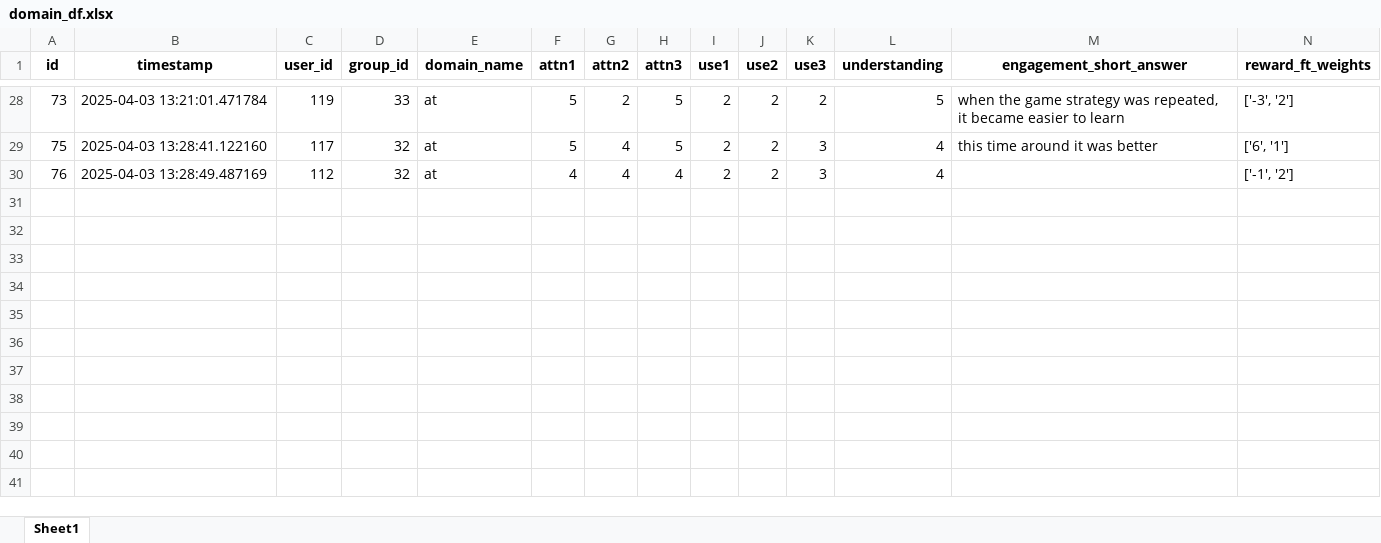
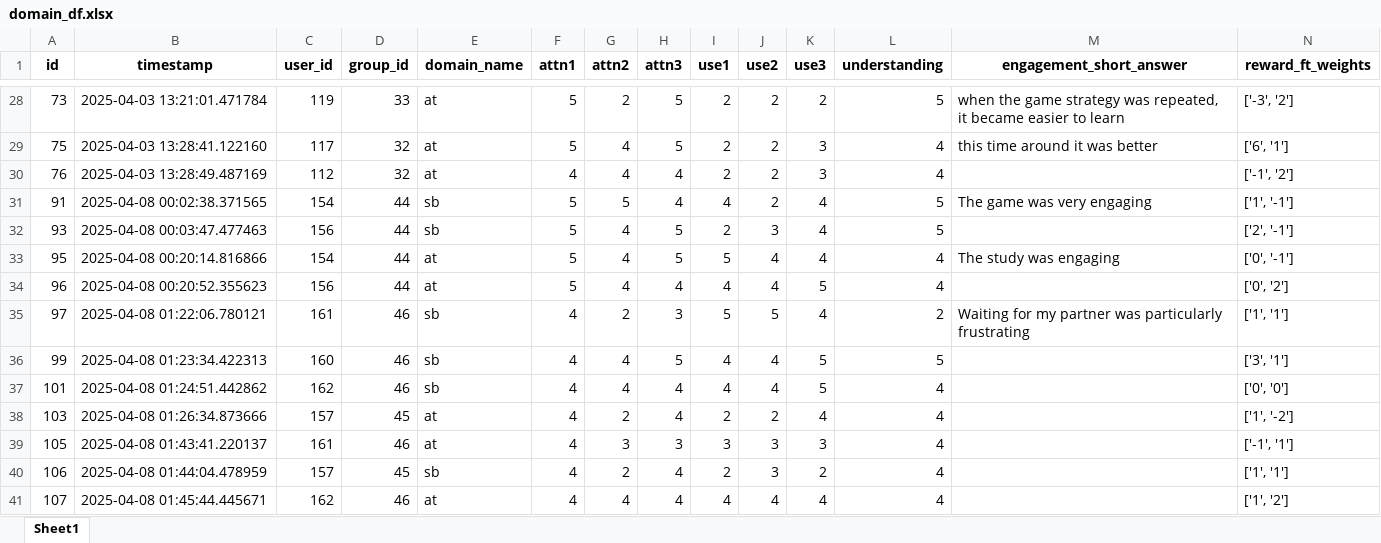
Before and after one commit to HARPLab/flask_closed_loop_teaching, an Excel workbook: simple_game_test/domain_df.xlsx, sheet Sheet1, drawn as a sheet; only a part is shown, gaps mark what is left out; values as stored, in another font and other column widths than the file's, no borders; the diff names each change by its address in the sheet, - before the commit and + after, or states it on an @@ line.

```diff
--- a/simple_game_test/domain_df.xlsx (sheet Sheet1)
+++ b/simple_game_test/domain_df.xlsx (sheet Sheet1)
+row 31: 91 | 2025-04-08 00:02:38.371565 | 154 | 44 | sb | 5 | 5 | 4 | 4 | 2 | 4 | 5 | The game was very engaging | ['1', '-1']
+row 32: 93 | 2025-04-08 00:03:47.477463 | 156 | 44 | sb | 5 | 4 | 5 | 2 | 3 | 4 | 5 |  | ['2', '-1']
+row 33: 95 | 2025-04-08 00:20:14.816866 | 154 | 44 | at | 5 | 4 | 5 | 5 | 4 | 4 | 4 | The study was engaging | ['0', '-1']
+row 34: 96 | 2025-04-08 00:20:52.355623 | 156 | 44 | at | 5 | 4 | 4 | 4 | 4 | 5 | 4 |  | ['0', '2']
+row 35: 97 | 2025-04-08 01:22:06.780121 | 161 | 46 | sb | 4 | 2 | 3 | 5 | 5 | 4 | 2 | Waiting for my partner was particularly frustrating | ['1', '1']
+row 36: 99 | 2025-04-08 01:23:34.422313 | 160 | 46 | sb | 4 | 4 | 5 | 4 | 4 | 5 | 5 |  | ['3', '1']
+row 37: 101 | 2025-04-08 01:24:51.442862 | 162 | 46 | sb | 4 | 4 | 4 | 4 | 4 | 5 | 4 |  | ['0', '0']
+row 38: 103 | 2025-04-08 01:26:34.873666 | 157 | 45 | at | 4 | 2 | 4 | 2 | 2 | 4 | 4 |  | ['1', '-2']
+row 39: 105 | 2025-04-08 01:43:41.220137 | 161 | 46 | at | 4 | 3 | 3 | 3 | 3 | 3 | 4 |  | ['-1', '1']
+row 40: 106 | 2025-04-08 01:44:04.478959 | 157 | 45 | sb | 4 | 2 | 4 | 2 | 3 | 2 | 4 |  | ['1', '1']
+row 41: 107 | 2025-04-08 01:45:44.445671 | 162 | 46 | at | 4 | 4 | 4 | 4 | 4 | 4 | 4 |  | ['1', '2']
```
Also changed, not shown: simple_game_test/domain_metrics.xlsx, simple_game_test/filtered_users.xlsx, 20 other files.
